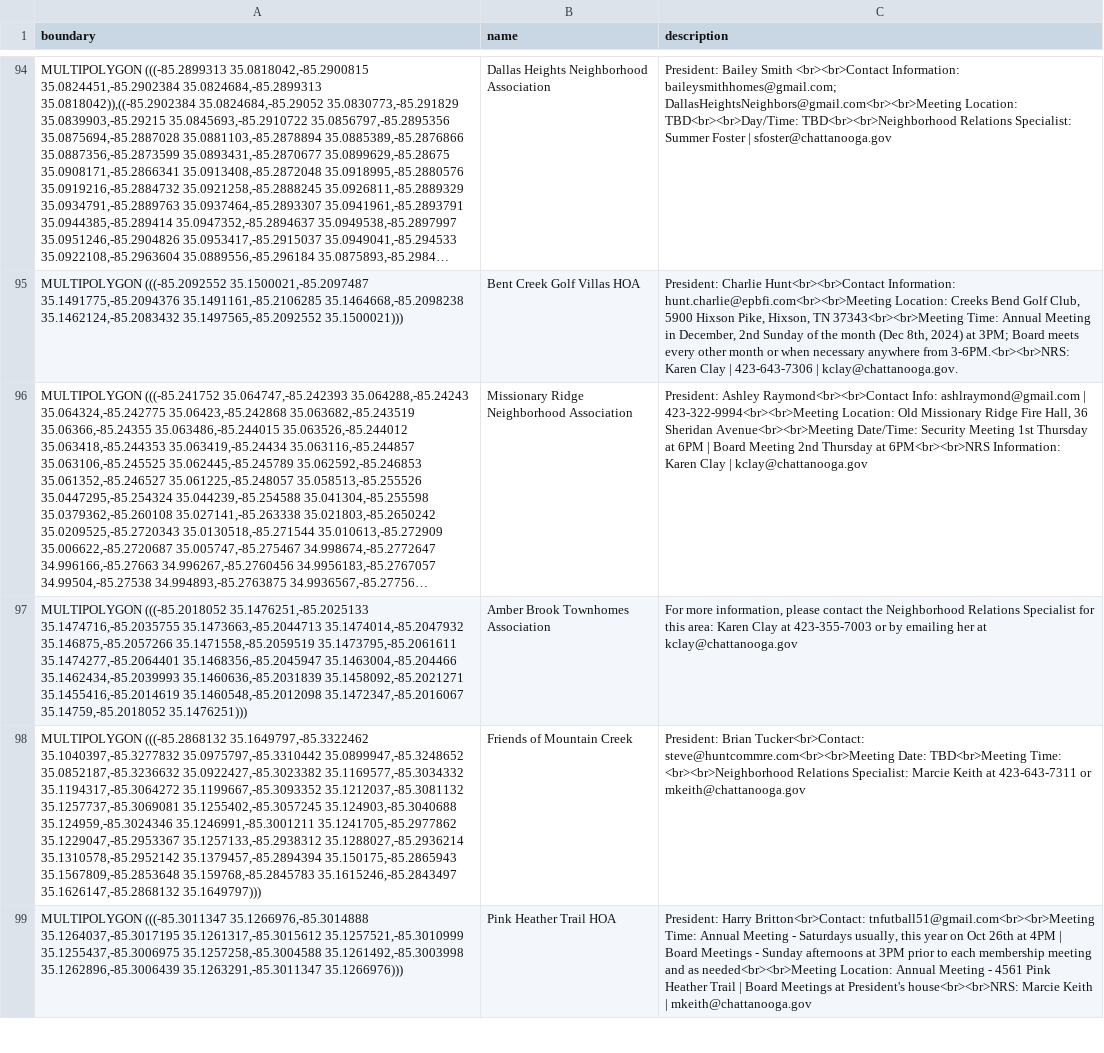
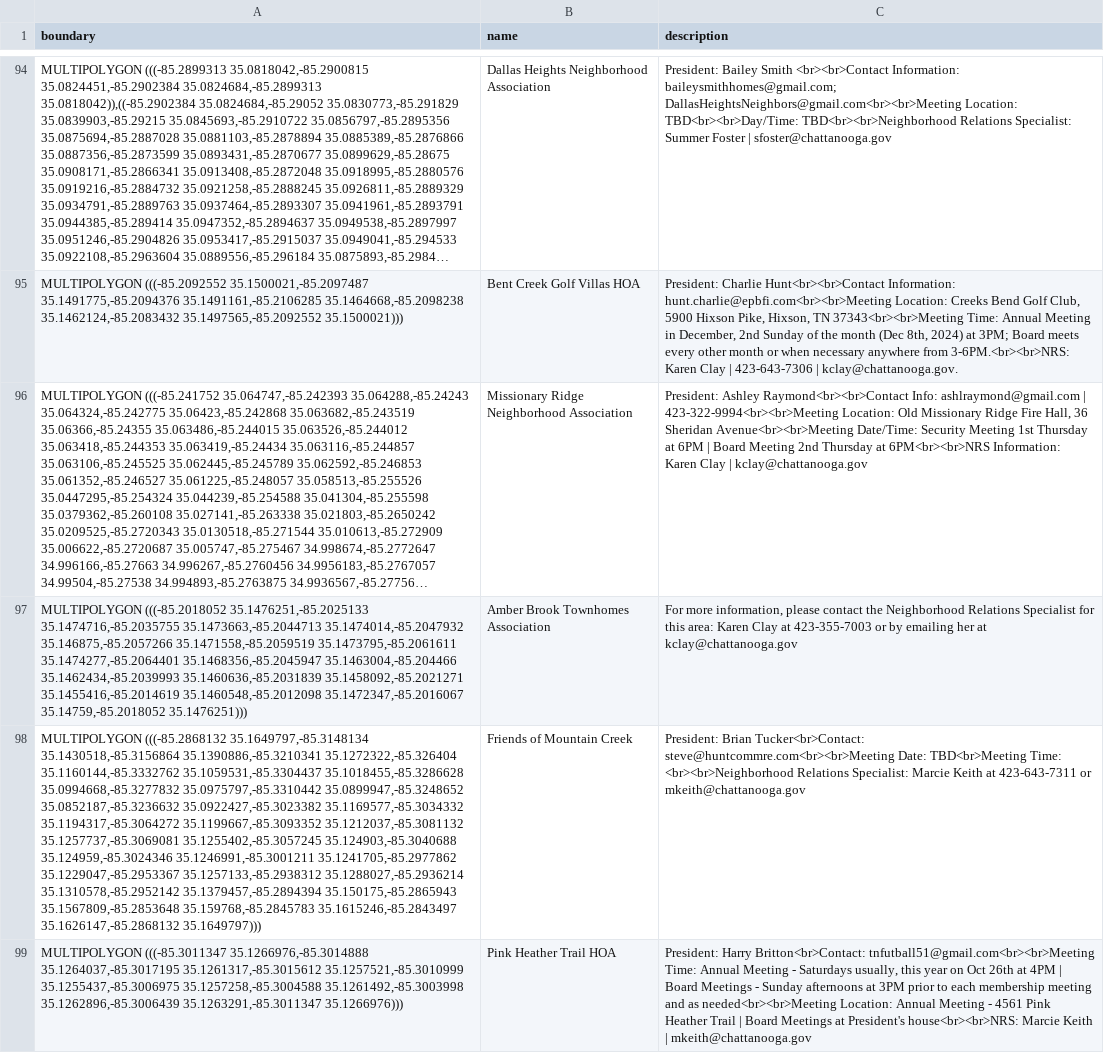
Before and after one commit to officeofperformancemanagement/neighborhood_association_boundaries, a CSV file: files/neighborhood_association_boundaries.csv, drawn as a sheet; only a part is shown, gaps mark what is left out; long unchanged cells end in …; the diff covers the shown part only; the diff names each change by its address in the sheet, - before the commit and + after, or states it on an @@ line.

```diff
--- a/files/neighborhood_association_boundaries.csv
+++ b/files/neighborhood_association_boundaries.csv
-A98 (boundary): MULTIPOLYGON (((-85.2868132 35.1649797,-85.3322462 35.1040397,-85.3277832 35.0975797,-85.3310442 35.0899947,-85.3248652…
+A98 (boundary): MULTIPOLYGON (((-85.2868132 35.1649797,-85.3148134 35.1430518,-85.3156864 35.1390886,-85.3210341 35.1272322,-85.326404 35.1160144,-85.3332762 35.1059531,-85.3304437 35.1018455,-85.3286628 35.0994668,-85.3277832 35.0975797,-85.3310442 35.0899947,-85.3248652…
```
Also changed, not shown: 6 edited cells elsewhere in this file, 1 other file.
